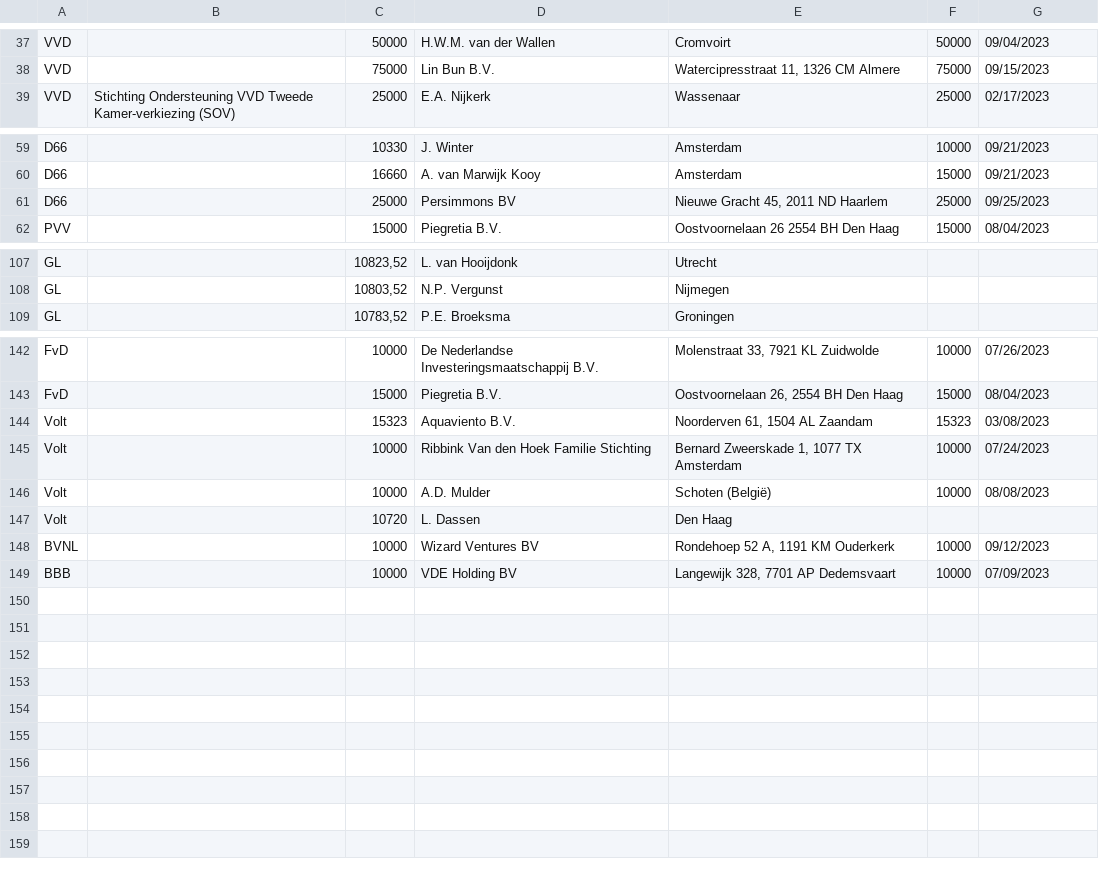
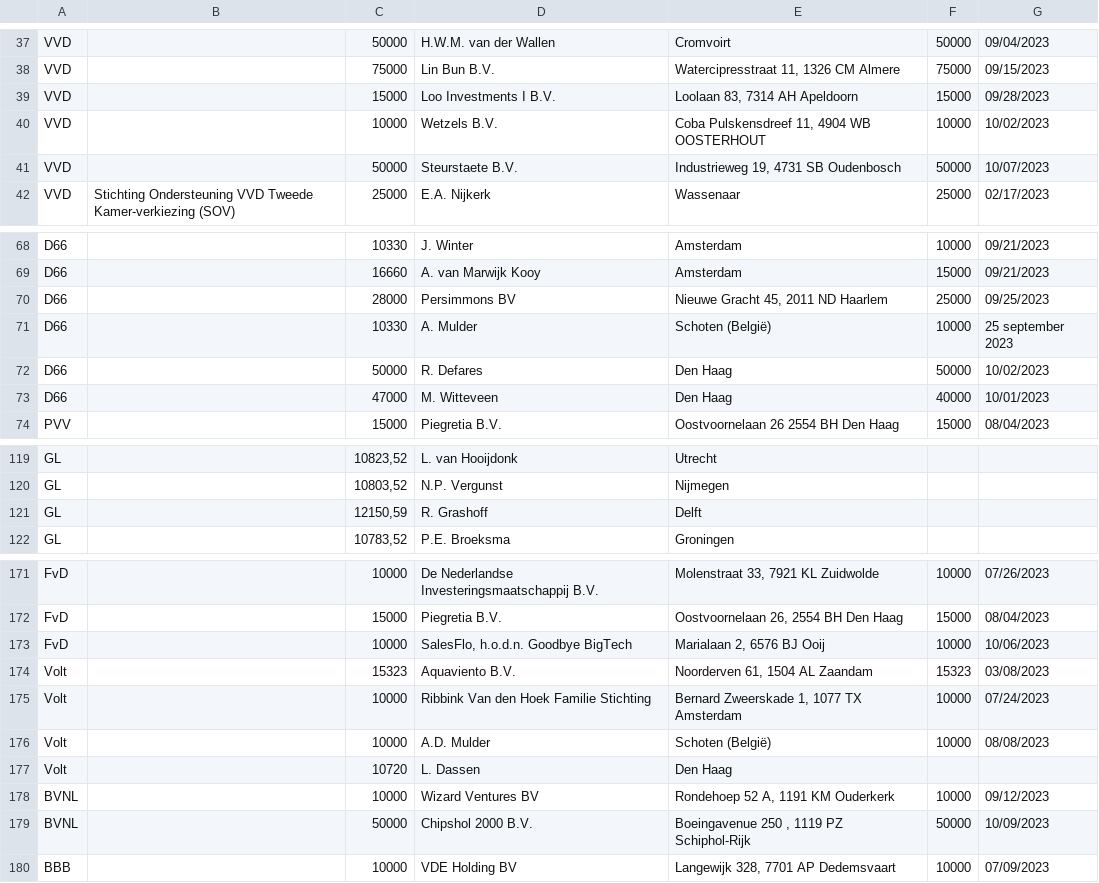
Before and after one commit to openstate/ro-pp-subsidies, a CSV file: subsidies.csv, drawn as a sheet; only a part is shown, gaps mark what is left out; the diff covers the shown part only.

```diff
--- a/subsidies.csv
+++ b/subsidies.csv
@@ -38,2 +38,5 @@ VVD,,50000,H.W.M. van der Wallen ,Cromvoirt ,50000,09/04/2023
 VVD,,75000,Lin Bun B.V.,"Watercipresstraat 11, 1326 CM  Almere",75000,09/15/2023
+VVD,,15000,Loo Investments I B.V.,"Loolaan 83, 7314 AH Apeldoorn",15000,09/28/2023
+VVD,,10000,Wetzels B.V.,"Coba Pulskensdreef 11, 4904 WB OOSTERHOUT",10000,10/02/2023
+VVD,,50000,Steurstaete B.V.,"Industrieweg 19, 4731 SB Oudenbosch",50000,10/07/2023
 VVD,Stichting Ondersteuning VVD Tweede Kamer-verkiezing (SOV),25000,E.A. Nijkerk,Wassenaar,25000,02/17/2023
@@ -60,3 +69,6 @@ D66,,10330,J. Winter,Amsterdam,10000,09/21/2023
 D66,,16660,A. van Marwijk Kooy,Amsterdam,15000,09/21/2023
-D66,,25000,Persimmons BV,"Nieuwe Gracht 45, 2011 ND Haarlem",25000,09/25/2023
+D66,,28000,Persimmons BV,"Nieuwe Gracht 45, 2011 ND Haarlem",25000,09/25/2023
+D66,,10330,A. Mulder,Schoten (België),10000,25 september 2023 
+D66,,50000,R. Defares,Den Haag,50000,10/02/2023
+D66,,47000,M. Witteveen,Den Haag,40000,10/01/2023
 PVV,,15000,Piegretia B.V.,Oostvoornelaan 26 2554 BH Den Haag,15000,08/04/2023
@@ -108,2 +120,3 @@ GL,,"10823,52",L. van Hooijdonk,Utrecht,,
 GL,,"10803,52",N.P. Vergunst,Nijmegen,,
+GL,,"12150,59",R. Grashoff,Delft,,
 GL,,"10783,52",P.E. Broeksma,Groningen,,
@@ -143,2 +172,3 @@ FvD,,10000,De Nederlandse Investeringsmaatschappij B.V.,"Molenstraat 33, 7921 KL
 FvD,,15000,Piegretia B.V.,"Oostvoornelaan 26, 2554 BH Den Haag",15000,08/04/2023
+FvD,,10000,"SalesFlo, h.o.d.n. Goodbye BigTech","Marialaan 2, 6576 BJ Ooij",10000,10/06/2023
 Volt,,15323,Aquaviento B.V.,"Noorderven 61, 1504 AL Zaandam",15323,03/08/2023
@@ -148,2 +178,3 @@ Volt,,10720,L. Dassen,Den Haag,,
 BVNL,,10000,Wizard Ventures BV ,"Rondehoep 52 A, 1191 KM Ouderkerk",10000,09/12/2023
+BVNL,,50000,Chipshol 2000 B.V.,"Boeingavenue 250 , 1119 PZ Schiphol-Rijk",50000,10/09/2023
 BBB,,10000,VDE Holding BV,"Langewijk 328, 7701 AP Dedemsvaart",10000,07/09/2023
```
Also changed, not shown: 22 added rows and 8 edited cells elsewhere in this file.
